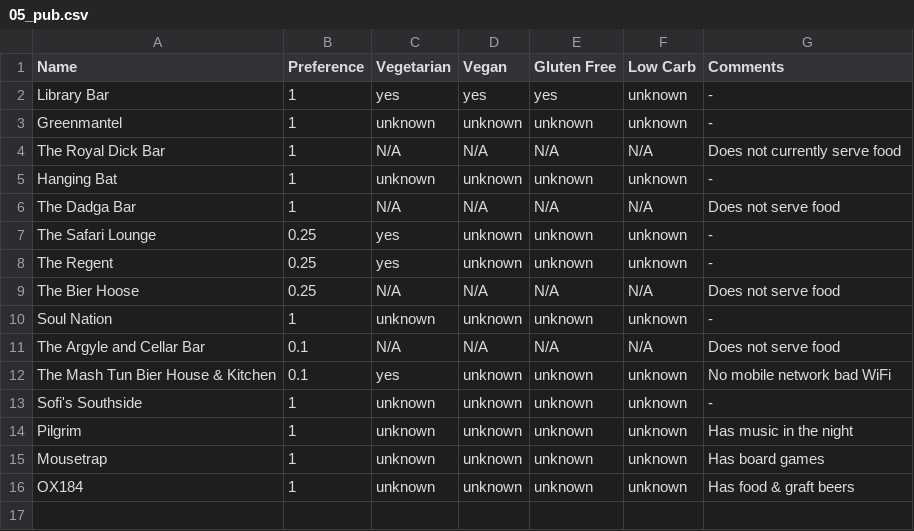
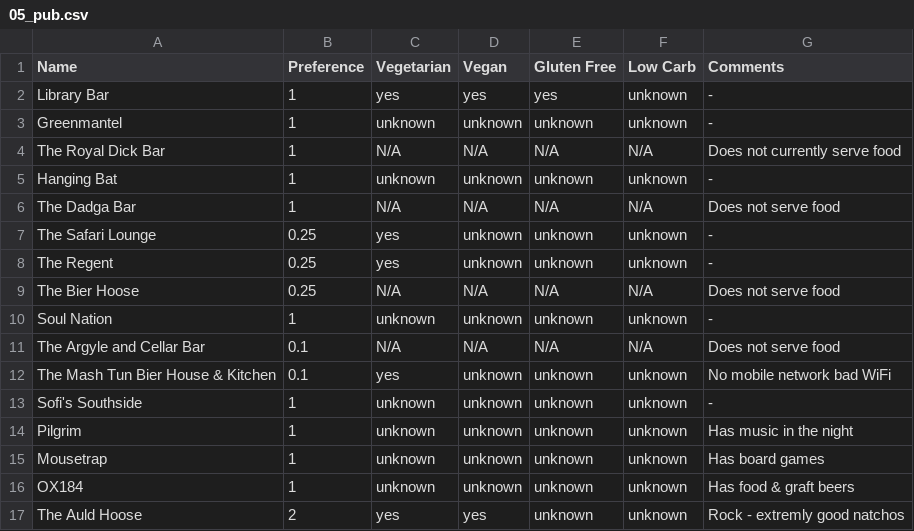
Before and after one commit to mbailleu/choose-place, a CSV file: choose_place/data/05_pub.csv, drawn as a sheet.

Commit message:
Added Auld Hoose

```diff
--- a/choose_place/data/05_pub.csv
+++ b/choose_place/data/05_pub.csv
@@ -16 +16,2 @@ Mousetrap, 1, unknown, unknown, unknown, unknown, Has board games
 OX184, 1, unknown, unknown, unknown, unknown, Has food & graft beers
+The Auld Hoose, 2, yes, yes, unknown, unknown, Rock - extremly good natchos
```
